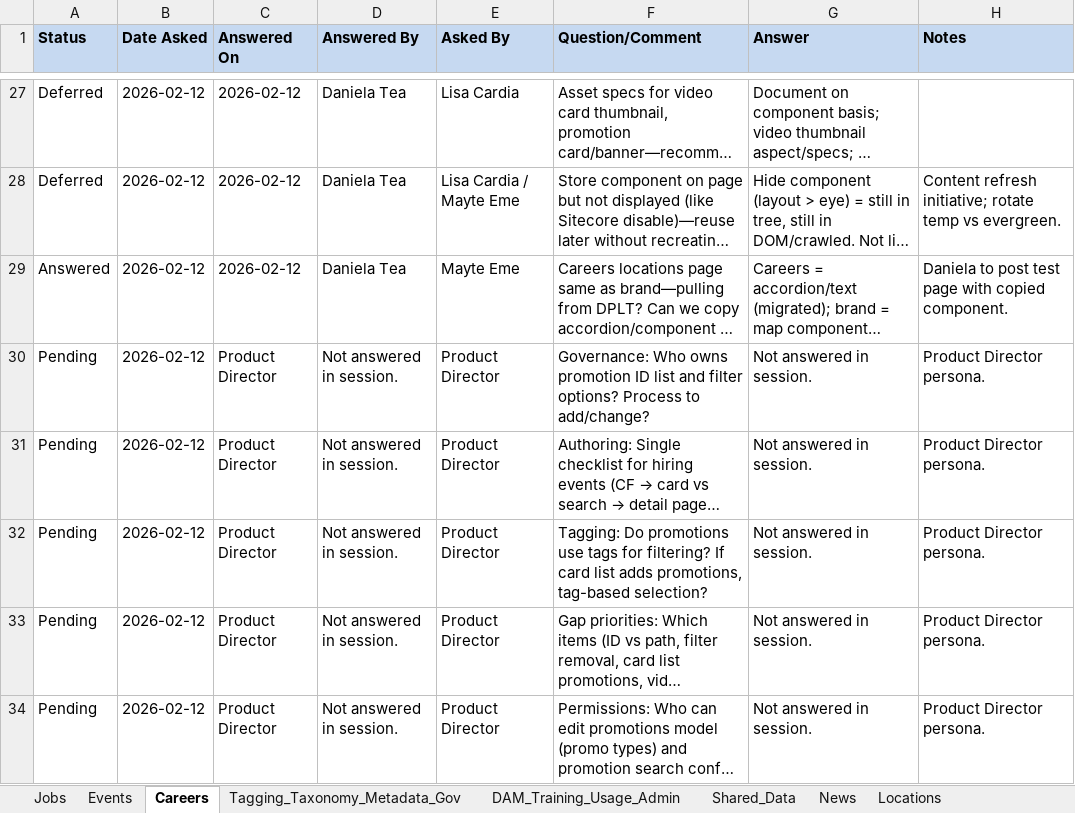
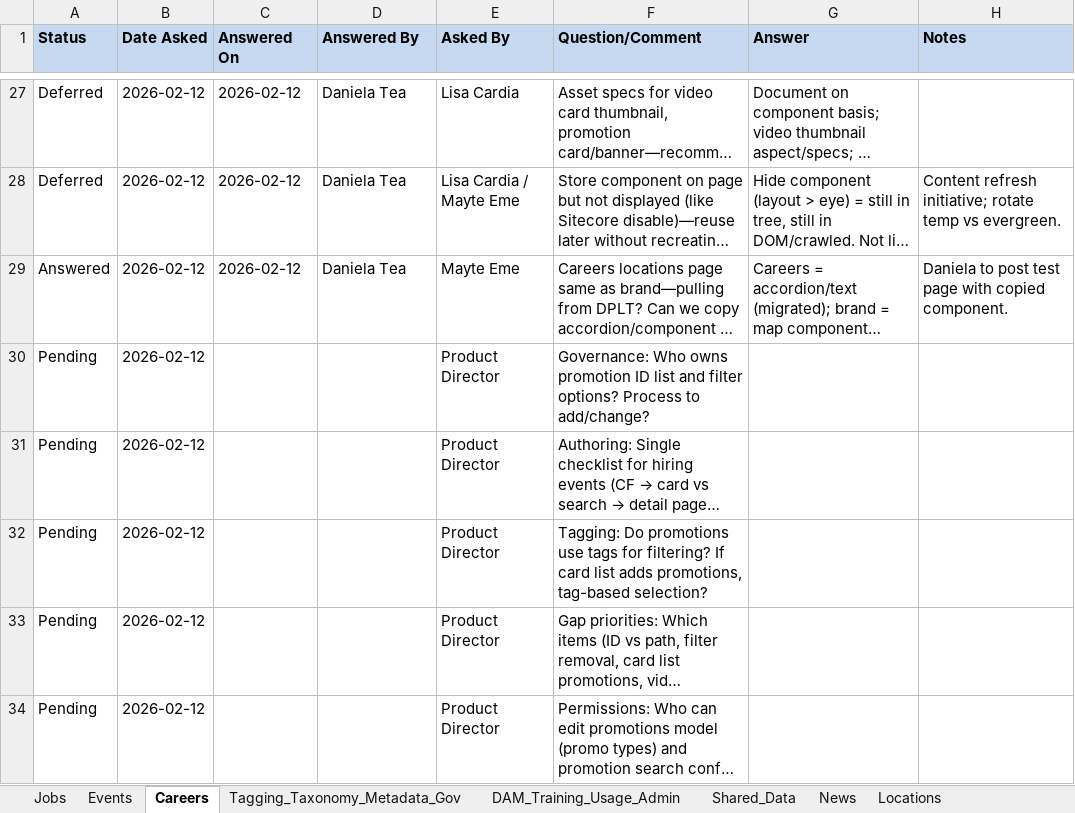
Before and after one commit to andy-lambert/shrss-knowledge-transfer, an Excel workbook: KT_Session_Question_Analysis/SHRSS_Adobe_KT_Session_Follow_Up_Tracker.xlsx, sheet Careers, drawn as a sheet; only a part is shown, gaps mark what is left out; long unchanged cells end in …; values as stored, in another font and other column widths than the file's, no borders; the diff names each change by its address in the sheet, - before the commit and + after, or states it on an @@ line.

```diff
--- a/KT_Session_Question_Analysis/SHRSS_Adobe_KT_Session_Follow_Up_Tracker.xlsx (sheet Careers)
+++ b/KT_Session_Question_Analysis/SHRSS_Adobe_KT_Session_Follow_Up_Tracker.xlsx (sheet Careers)
-C30:C34 (Answered On): Product Director
+C30:C34 (Answered On): (empty)
-D30:D34 (Answered By): Not answered in session.
+D30:D34 (Answered By): (empty)
-G30:G34 (Answer): Not answered in session.
+G30:G34 (Answer): (empty)
-H30:H34 (Notes): Product Director persona.
+H30:H34 (Notes): (empty)
```
Also changed, not shown: sheet Events, sheet Jobs, sheet Tagging_Taxonomy_Metadata_Gov, sheet DAM_Training_Usage_Admin, sheet Shared_Data, sheet News, 2 more sheets.
